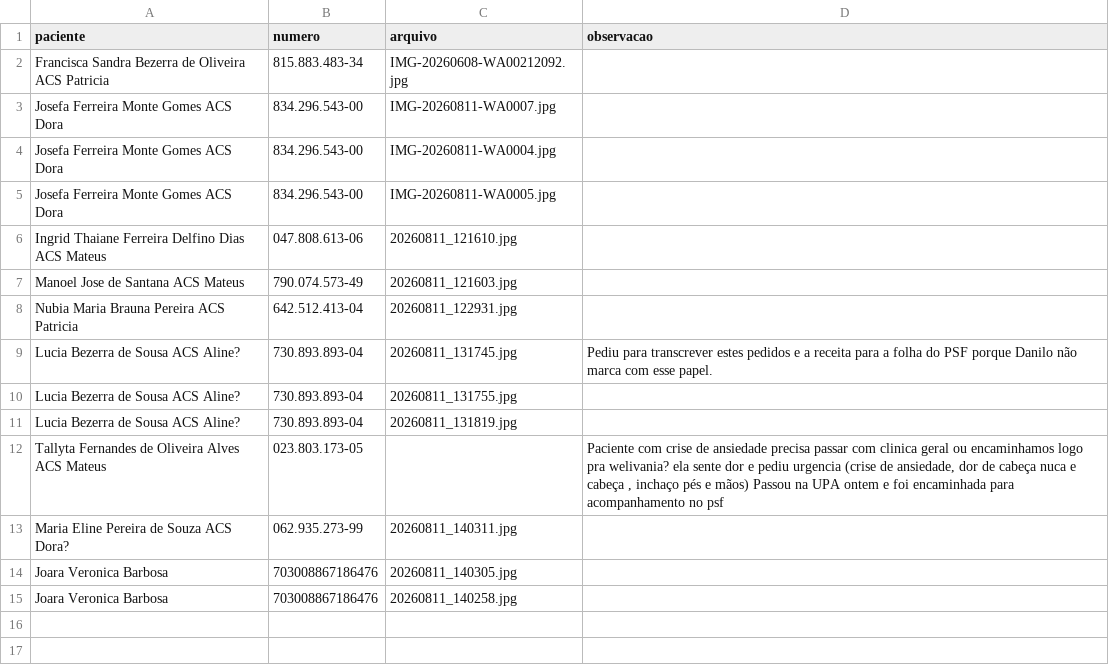
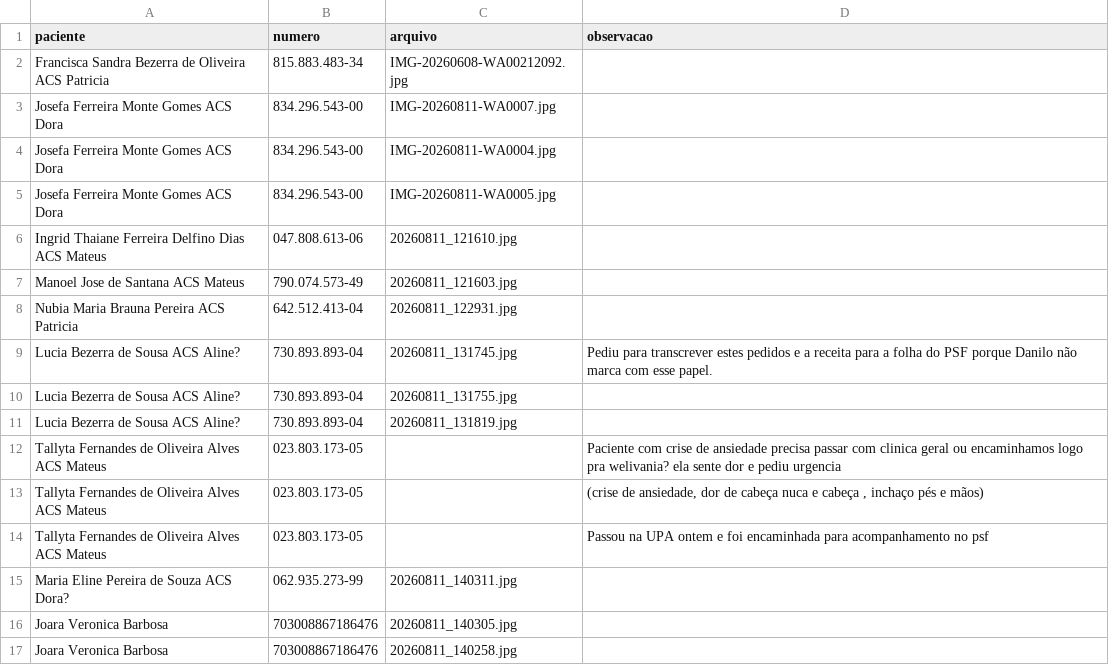
Before and after one commit to psfaltiplano/psfaltiplano, a CSV file: images/pacientes.csv, drawn as a sheet.

Commit message:
Update pacientes.csv

```diff
--- a/images/pacientes.csv
+++ b/images/pacientes.csv
@@ -11,3 +11,5 @@ Lucia Bezerra de Sousa ACS Aline?,730.893.893-04,20260811_131755.jpg,
 Lucia Bezerra de Sousa ACS Aline?,730.893.893-04,20260811_131819.jpg,
-Tallyta Fernandes de Oliveira Alves ACS Mateus,023.803.173-05,,"Paciente com crise de ansiedade precisa passar com clinica geral ou encaminhamos logo pra welivania? ela sente dor e pediu urgencia (crise de ansiedade, dor de cabeça nuca e cabeça , inchaço pés e mãos) Passou na UPA ontem e foi encaminhada para acompanhamento no psf"
+Tallyta Fernandes de Oliveira Alves ACS Mateus,023.803.173-05,,Paciente com crise de ansiedade precisa passar com clinica geral ou encaminhamos logo pra welivania? ela sente dor e pediu urgencia
+Tallyta Fernandes de Oliveira Alves ACS Mateus,023.803.173-05,,"(crise de ansiedade, dor de cabeça nuca e cabeça , inchaço pés e mãos) "
+Tallyta Fernandes de Oliveira Alves ACS Mateus,023.803.173-05,,Passou na UPA ontem e foi encaminhada para acompanhamento no psf
 Maria Eline Pereira de Souza ACS Dora?,062.935.273-99,20260811_140311.jpg,
```
